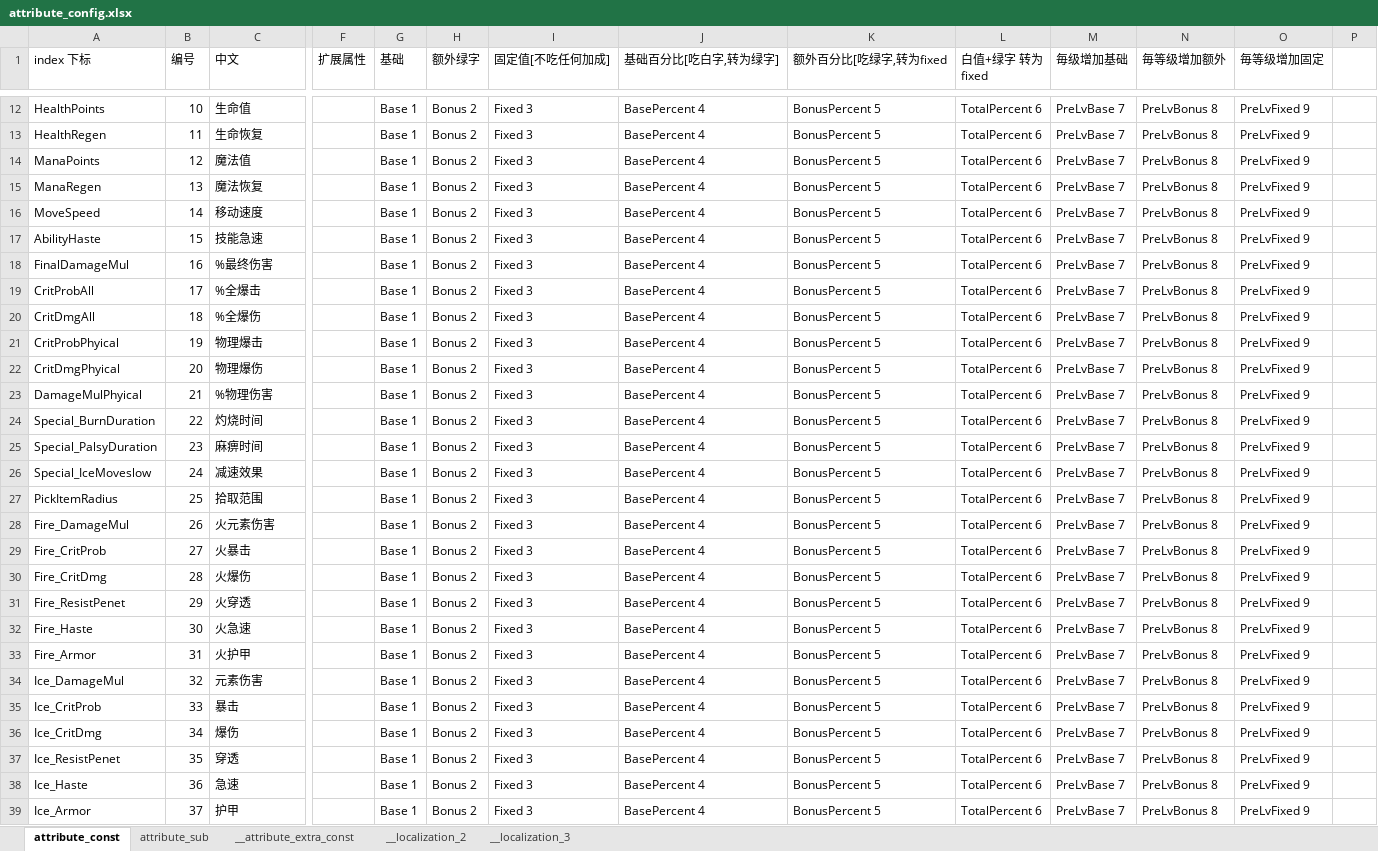
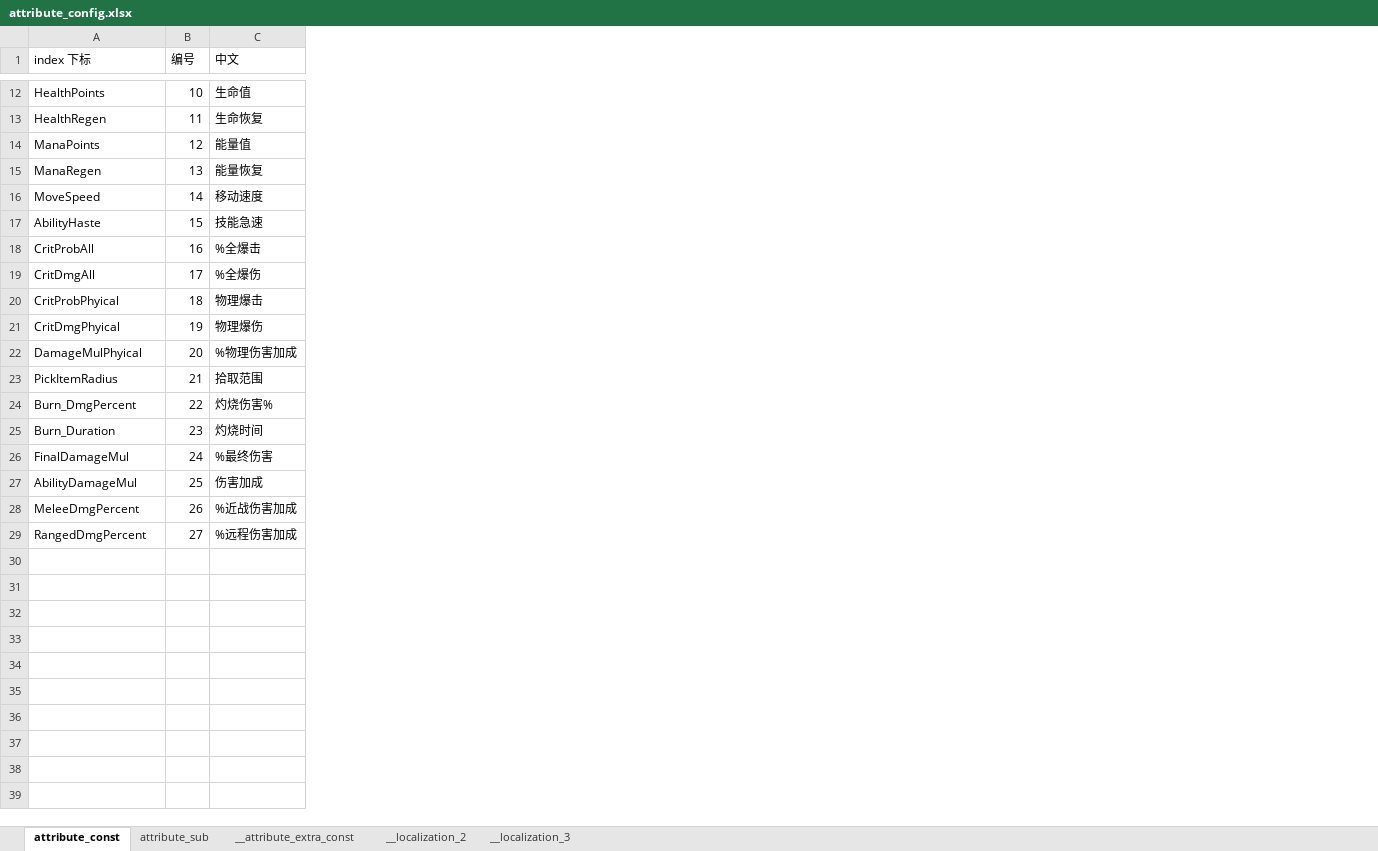
Before and after one commit to YPYT1/nobody, an Excel workbook: excels/config/game/attribute_config.xlsx, sheet attribute_const, drawn as a sheet; only a part is shown, gaps mark what is left out; values as stored, in another font and other column widths than the file's, no cell formats; removed rows and columns are numbered as before the commit, all else as after; rows hold the shown columns only; the diff covers the shown part only; the diff names each change by its address in the sheet, - before the commit and + after, or states it on an @@ line.

```diff
--- a/excels/config/game/attribute_config.xlsx (sheet attribute_const)
+++ b/excels/config/game/attribute_config.xlsx (sheet attribute_const)
-column F (扩展属性), empty
-column G (基础), rows 12-17: all Base 1; rows 19-23: all Base 1; rows 27-29: all Base 1
-column H (额外绿字), rows 12-17: all Bonus 2; rows 19-23: all Bonus 2; rows 27-29: all Bonus 2
-column I (固定值[不吃任何加成]), rows 12-17: all Fixed 3; rows 19-23: all Fixed 3; rows 27-29: all Fixed 3
-column J (基础百分比[吃白字,转为绿字]), rows 12-17: all BasePercent 4; rows 19-23: all BasePercent 4; rows 27-29: all BasePercent 4
-column K (额外百分比[吃绿字,转为fixed), rows 12-17: all BonusPercent 5; rows 19-23: all BonusPercent 5; rows 27-29: all BonusPercent 5
-column L (白值+绿字 转为 fixed), rows 12-17: all TotalPercent 6; rows 19-23: all TotalPercent 6; rows 27-29: all TotalPercent 6
-column M (毎级增加基础), rows 12-17: all PreLvBase 7; rows 19-23: all PreLvBase 7; rows 27-29: all PreLvBase 7
-column N (毎等级增加额外), rows 12-17: all PreLvBonus 8; rows 19-23: all PreLvBonus 8; rows 27-29: all PreLvBonus 8
-column O (毎等级增加固定), rows 12-17: all PreLvFixed 9; rows 19-23: all PreLvFixed 9; rows 27-29: all PreLvFixed 9
-column P, empty
-C14 (中文): 魔法值
+C14 (中文): 能量值
-C15 (中文): 魔法恢复
+C15 (中文): 能量恢复
-row 18: FinalDamageMul | 16 | %最终伤害 |  | Base 1 | Bonus 2 | Fixed 3 | BasePercent 4 | BonusPercent 5 | TotalPercent 6 | PreLvBase 7 | PreLvBonus 8 | PreLvFixed 9
-B18 (编号): 17
+B18 (编号): 16
-B19 (编号): 18
+B19 (编号): 17
-B20 (编号): 19
+B20 (编号): 18
-B21 (编号): 20
+B21 (编号): 19
-B22 (编号): 21
+B22 (编号): 20
-C22 (中文): %物理伤害
+C22 (中文): %物理伤害加成
-row 24: Special_BurnDuration | 22 | 灼烧时间 |  | Base 1 | Bonus 2 | Fixed 3 | BasePercent 4 | BonusPercent 5 | TotalPercent 6 | PreLvBase 7 | PreLvBonus 8 | PreLvFixed 9
-row 25: Special_PalsyDuration | 23 | 麻痹时间 |  | Base 1 | Bonus 2 | Fixed 3 | BasePercent 4 | BonusPercent 5 | TotalPercent 6 | PreLvBase 7 | PreLvBonus 8 | PreLvFixed 9
-row 26: Special_IceMoveslow | 24 | 减速效果 |  | Base 1 | Bonus 2 | Fixed 3 | BasePercent 4 | BonusPercent 5 | TotalPercent 6 | PreLvBase 7 | PreLvBonus 8 | PreLvFixed 9
-B23 (编号): 25
+B23 (编号): 21
+row 24: Burn_DmgPercent | 22 | 灼烧伤害%
+row 25: Burn_Duration | 23 | 灼烧时间
+row 26: FinalDamageMul | 24 | %最终伤害
+row 27: AbilityDamageMul | 25 | 伤害加成
-A28 (index 下标): Fire_DamageMul
+A28 (index 下标): MeleeDmgPercent
-C28 (中文): 火元素伤害
+C28 (中文): %近战伤害加成
-A29 (index 下标): Fire_CritProb
+A29 (index 下标): RangedDmgPercent
-C29 (中文): 火暴击
+C29 (中文): %远程伤害加成
-row 30: Fire_CritDmg | 28 | 火爆伤 |  | Base 1 | Bonus 2 | Fixed 3 | BasePercent 4 | BonusPercent 5 | TotalPercent 6 | PreLvBase 7 | PreLvBonus 8 | PreLvFixed 9
-row 31: Fire_ResistPenet | 29 | 火穿透 |  | Base 1 | Bonus 2 | Fixed 3 | BasePercent 4 | BonusPercent 5 | TotalPercent 6 | PreLvBase 7 | PreLvBonus 8 | PreLvFixed 9
-row 32: Fire_Haste | 30 | 火急速 |  | Base 1 | Bonus 2 | Fixed 3 | BasePercent 4 | BonusPercent 5 | TotalPercent 6 | PreLvBase 7 | PreLvBonus 8 | PreLvFixed 9
-row 33: Fire_Armor | 31 | 火护甲 |  | Base 1 | Bonus 2 | Fixed 3 | BasePercent 4 | BonusPercent 5 | TotalPercent 6 | PreLvBase 7 | PreLvBonus 8 | PreLvFixed 9
-row 34: Ice_DamageMul | 32 | 元素伤害 |  | Base 1 | Bonus 2 | Fixed 3 | BasePercent 4 | BonusPercent 5 | TotalPercent 6 | PreLvBase 7 | PreLvBonus 8 | PreLvFixed 9
-row 35: Ice_CritProb | 33 | 暴击 |  | Base 1 | Bonus 2 | Fixed 3 | BasePercent 4 | BonusPercent 5 | TotalPercent 6 | PreLvBase 7 | PreLvBonus 8 | PreLvFixed 9
-row 36: Ice_CritDmg | 34 | 爆伤 |  | Base 1 | Bonus 2 | Fixed 3 | BasePercent 4 | BonusPercent 5 | TotalPercent 6 | PreLvBase 7 | PreLvBonus 8 | PreLvFixed 9
-row 37: Ice_ResistPenet | 35 | 穿透 |  | Base 1 | Bonus 2 | Fixed 3 | BasePercent 4 | BonusPercent 5 | TotalPercent 6 | PreLvBase 7 | PreLvBonus 8 | PreLvFixed 9
-row 38: Ice_Haste | 36 | 急速 |  | Base 1 | Bonus 2 | Fixed 3 | BasePercent 4 | BonusPercent 5 | TotalPercent 6 | PreLvBase 7 | PreLvBonus 8 | PreLvFixed 9
-row 39: Ice_Armor | 37 | 护甲 |  | Base 1 | Bonus 2 | Fixed 3 | BasePercent 4 | BonusPercent 5 | TotalPercent 6 | PreLvBase 7 | PreLvBonus 8 | PreLvFixed 9
```
Also changed, not shown: 24 removed rows, 4 removed columns and 2 edited cells elsewhere in this sheet, cell formats, excels/abilities/arms.xlsx, excels/config/game/const/const.xlsx, 36 other files.
